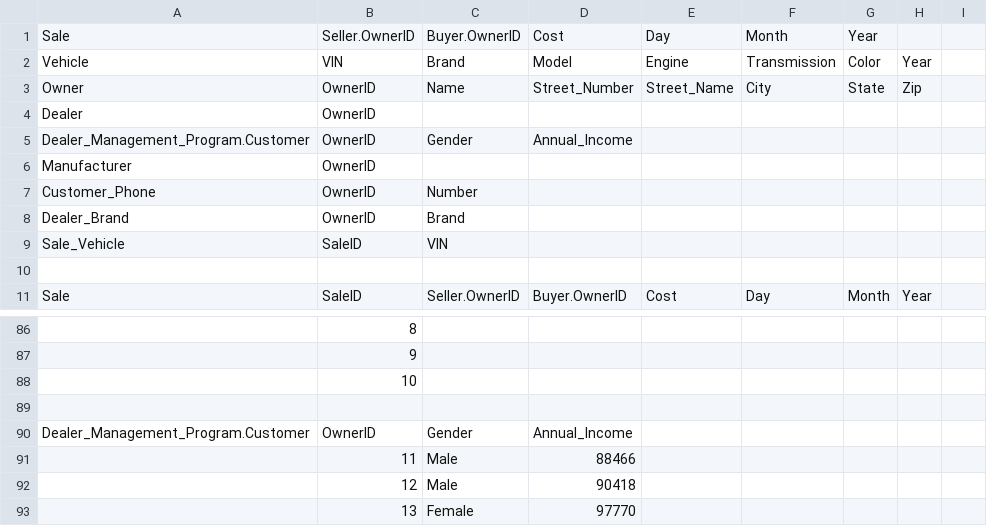
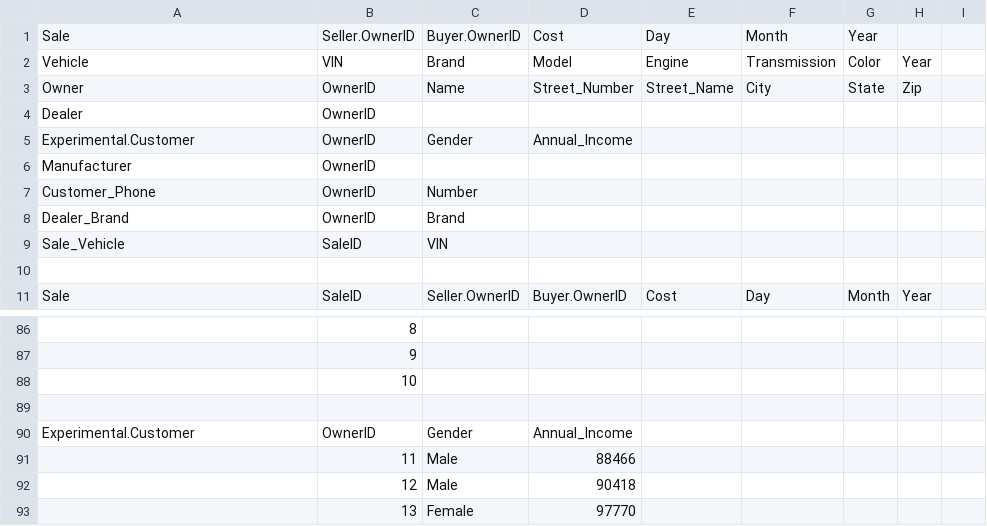
Before and after one commit to raj8065/Data-Management-Project-Group4, a CSV file: docs/Sample Data - Master.csv, drawn as a sheet; only a part is shown, gaps mark what is left out; the diff names each change by its address in the sheet, - before the commit and + after, or states it on an @@ line.

```diff
--- a/docs/Sample Data - Master.csv
+++ b/docs/Sample Data - Master.csv
-A5: Dealer_Management_Program.Customer
+A5: Experimental.Customer
-A90: Dealer_Management_Program.Customer
+A90: Experimental.Customer
```
Also changed, not shown: 7 other files.
